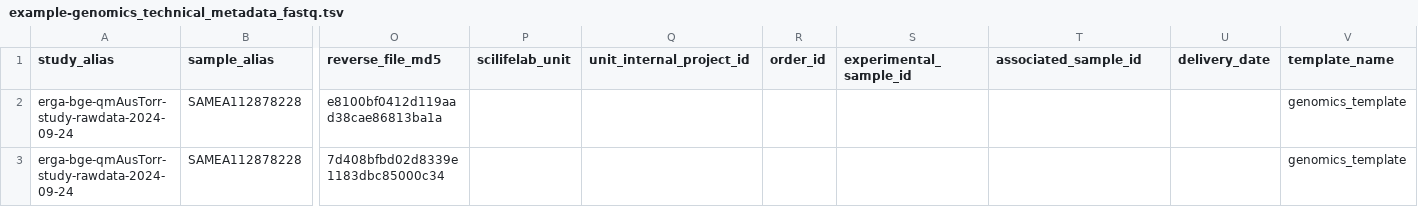
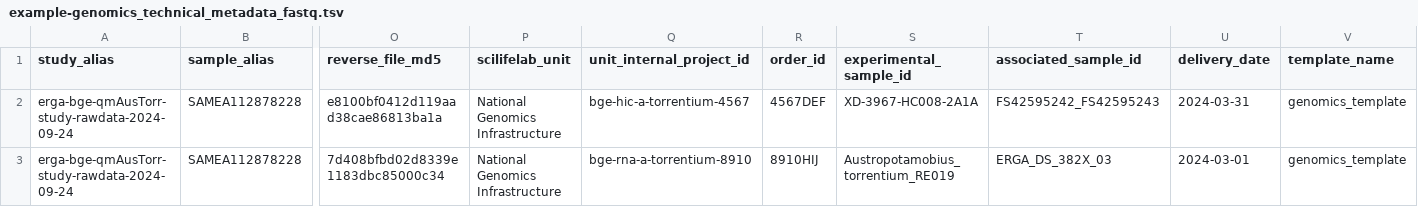
Before and after one commit to ScilifelabDataCentre/scilifelab-metadata-templates, a TSV file: genomics/example_data/example-genomics_technical_metadata_fastq.tsv, drawn as a sheet; only a part is shown, gaps mark what is left out; the diff names each change by its address in the sheet, - before the commit and + after, or states it on an @@ line.

Commit message:
Add dummy values in tsv example files

```diff
--- a/genomics/example_data/example-genomics_technical_metadata_fastq.tsv
+++ b/genomics/example_data/example-genomics_technical_metadata_fastq.tsv
-P2:P3 (scilifelab_unit): (empty)
+P2:P3 (scilifelab_unit): National Genomics Infrastructure
-Q2 (unit_internal_project_id): (empty)
+Q2 (unit_internal_project_id): bge-hic-a-torrentium-4567
-R2 (order_id): (empty)
+R2 (order_id): 4567DEF
-S2 (experimental_sample_id): (empty)
+S2 (experimental_sample_id): XD-3967-HC008-2A1A
-T2 (associated_sample_id): (empty)
+T2 (associated_sample_id): FS42595242_FS42595243
-U2 (delivery_date): (empty)
+U2 (delivery_date): 2024-03-31
-Q3 (unit_internal_project_id): (empty)
+Q3 (unit_internal_project_id): bge-rna-a-torrentium-8910
-R3 (order_id): (empty)
+R3 (order_id): 8910HIJ
-S3 (experimental_sample_id): (empty)
+S3 (experimental_sample_id): Austropotamobius_torrentium_RE019
-T3 (associated_sample_id): (empty)
+T3 (associated_sample_id): ERGA_DS_382X_03
-U3 (delivery_date): (empty)
+U3 (delivery_date): 2024-03-01
```
Also changed, not shown: genomics/example_data/example-genomics_technical_metadata_bam.tsv.
